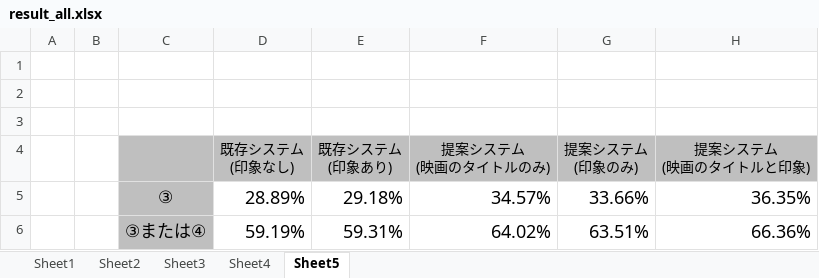
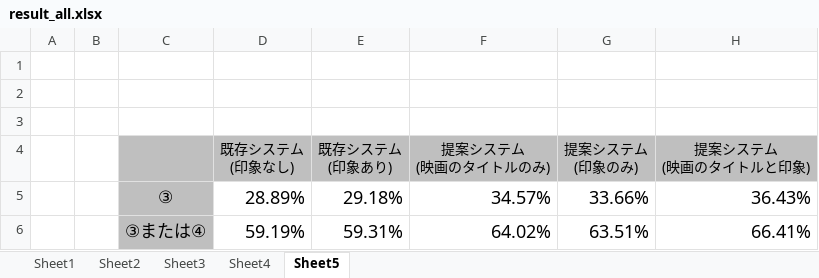
Before and after one commit to ryo8674/MovieRecommend, an Excel workbook: data/result/result_all.xlsx, sheet Sheet5, drawn as a sheet; values as stored, in another font and other column widths than the file's, no borders; the diff names each change by its address in the sheet, - before the commit and + after, or states it on an @@ line.

```diff
--- a/data/result/result_all.xlsx (sheet Sheet5)
+++ b/data/result/result_all.xlsx (sheet Sheet5)
-H5 (提案システム (映画のタイトルと印象)): 36.35%
+H5 (提案システム (映画のタイトルと印象)): 36.43%
-H6 (提案システム (映画のタイトルと印象)): 66.36%
+H6 (提案システム (映画のタイトルと印象)): 66.41%
```
Also changed, not shown: sheet Sheet1, sheet Sheet3, sheet Sheet4, sheet Sheet2, charts or pictures, 1 other file.
